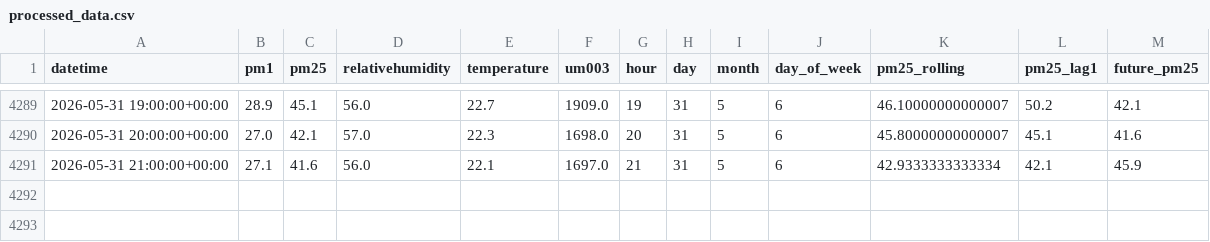
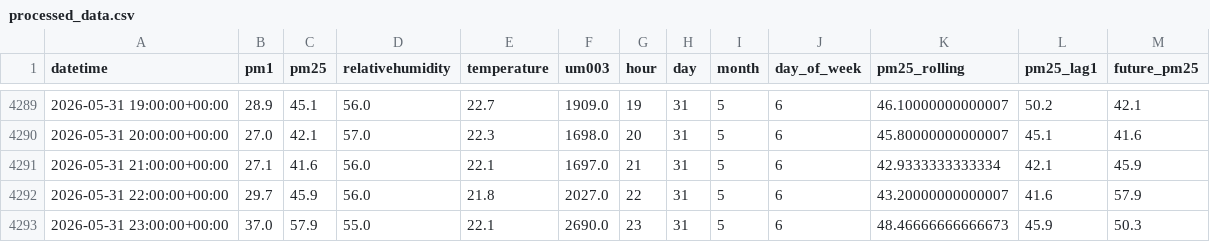
Before and after one commit to Izz5125/MLOps-Air_Quality_Prediction, a CSV file: data/processed/processed_data.csv, drawn as a sheet; only a part is shown, gaps mark what is left out.

```diff
--- a/data/processed/processed_data.csv
+++ b/data/processed/processed_data.csv
@@ -4291 +4291,3 @@ datetime,pm1,pm25,relativehumidity,temperature,um003,hour,day,month,day_of_week,
 2026-05-31 21:00:00+00:00,27.1,41.6,56.0,22.1,1697.0,21,31,5,6,42.9333333333334,42.1,45.9
+2026-05-31 22:00:00+00:00,29.7,45.9,56.0,21.8,2027.0,22,31,5,6,43.20000000000007,41.6,57.9
+2026-05-31 23:00:00+00:00,37.0,57.9,55.0,22.1,2690.0,23,31,5,6,48.46666666666673,45.9,50.3
```
Also changed, not shown: data/raw/air_quality.csv, 1 other file.
